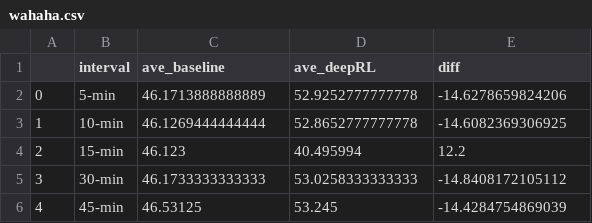
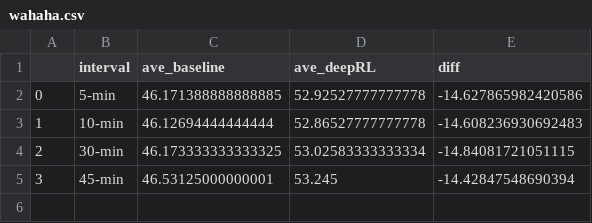
Before and after one commit to KeithAnshilo/Adaptive_Coordination_Plots, a CSV file: data/wahaha.csv, drawn as a sheet.

```diff
--- a/data/wahaha.csv
+++ b/data/wahaha.csv
@@ -1,6 +1,5 @@
 ,interval,ave_baseline,ave_deepRL,diff
-0,5-min,46.1713888888889,52.9252777777778,-14.6278659824206
-1,10-min,46.1269444444444,52.8652777777778,-14.6082369306925
-2,15-min,46.123,40.495994,12.2
-3,30-min,46.1733333333333,53.0258333333333,-14.8408172105112
-4,45-min,46.53125,53.245,-14.4284754869039
+0,5-min,46.171388888888885,52.92527777777778,-14.627865982420586
+1,10-min,46.12694444444444,52.86527777777778,-14.608236930692483
+2,30-min,46.173333333333325,53.02583333333334,-14.84081721051115
+3,45-min,46.53125000000001,53.245,-14.42847548690394
```
Also changed, not shown: 8 other files.
